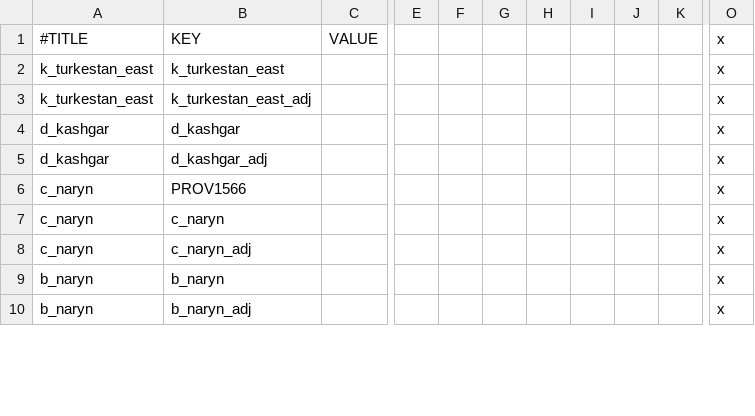
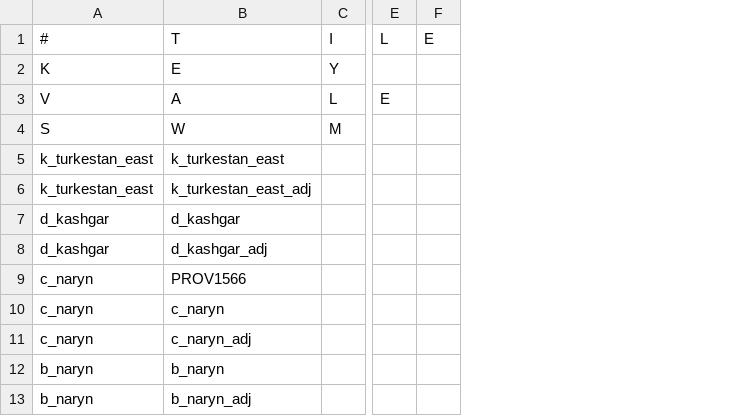
Before and after one commit to escalonn/shv, a CSV file: templates/zz~_SHV_titles_steppe_tarim.csv, drawn as a sheet; only a part is shown, gaps mark what is left out; removed rows and columns are numbered as before the commit, all else as after; rows hold the shown columns only; the diff covers the shown part only; the diff names each change by its address in the sheet, - before the commit and + after, or states it on an @@ line.

```diff
--- a/templates/zz~_SHV_titles_steppe_tarim.csv
+++ b/templates/zz~_SHV_titles_steppe_tarim.csv
-column C, empty
+column C, empty
-column E, empty
-column F, empty
-column G, empty
-column H, empty
-column I, empty
-column J, empty
-column K, empty
-column O, rows 2-10: all x
+column E, empty
+column F, empty
-row 1: #TITLE | KEY | VALUE |  |  |  |  |  |  |  | x
+row 1: # | T | I | L | E
+row 2: K | E | Y
+row 3: V | A | L | E
+row 4: S | W | M
```
Also changed, not shown: 3 removed columns elsewhere in this file, templates/zz~_SHV_provinces_other.csv, templates/zz~_SHV_titles_africa_west.csv, 19 other files.
